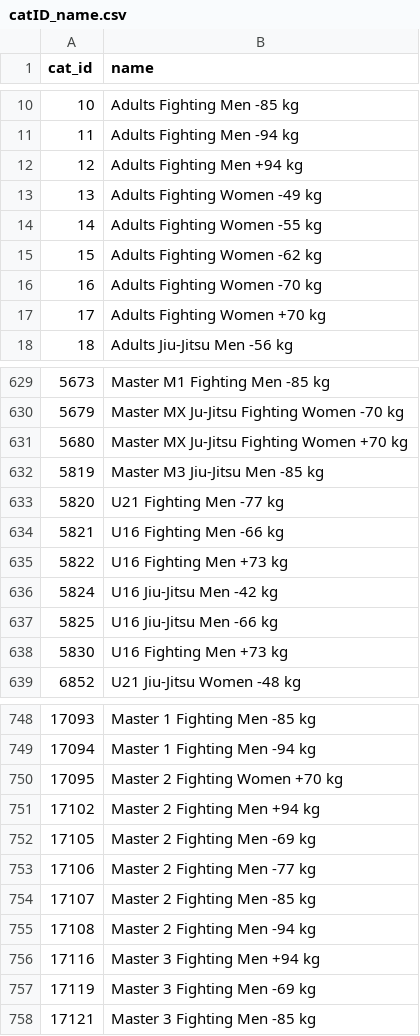
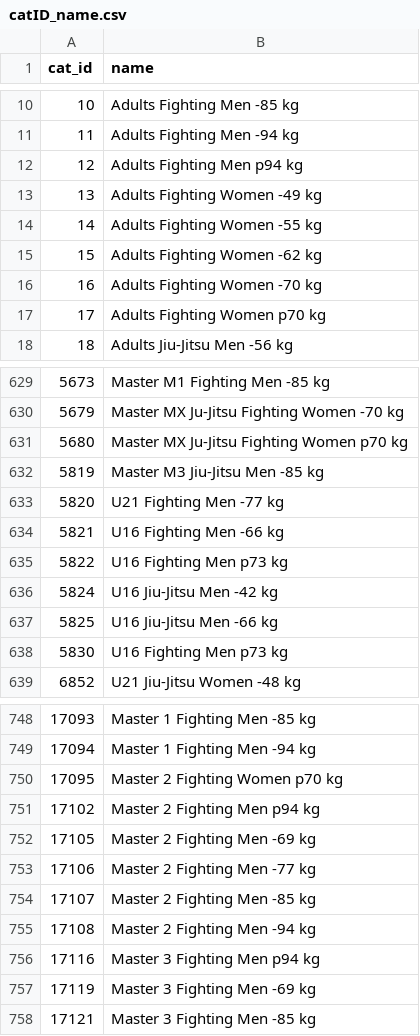
Before and after one commit to ClaudiaBehnke86/JJIFsupportFiles, a CSV file: catID_name.csv, drawn as a sheet; only a part is shown, gaps mark what is left out; the diff covers the shown part only.

```diff
--- a/catID_name.csv
+++ b/catID_name.csv
@@ -11,3 +11,3 @@ cat_id;name
 11;Adults Fighting Men -94 kg
-12;Adults Fighting Men +94 kg
+12;Adults Fighting Men p94 kg
 13;Adults Fighting Women -49 kg
@@ -16,3 +16,3 @@ cat_id;name
 16;Adults Fighting Women -70 kg
-17;Adults Fighting Women +70 kg
+17;Adults Fighting Women p70 kg
 18;Adults Jiu-Jitsu Men -56 kg
@@ -630,3 +630,3 @@ cat_id;name
 5679;Master MX Ju-Jitsu Fighting Women -70 kg
-5680;Master MX Ju-Jitsu Fighting Women +70 kg
+5680;Master MX Ju-Jitsu Fighting Women p70 kg
 5819;Master M3 Jiu-Jitsu Men -85 kg
@@ -634,6 +634,6 @@ cat_id;name
 5821;U16 Fighting Men -66 kg
-5822;U16 Fighting Men +73 kg
+5822;U16 Fighting Men p73 kg
 5824;U16 Jiu-Jitsu Men -42 kg
 5825;U16 Jiu-Jitsu Men -66 kg
-5830;U16 Fighting Men +73 kg
+5830;U16 Fighting Men p73 kg
 6852;U21 Jiu-Jitsu Women -48 kg
@@ -749,4 +749,4 @@ cat_id;name
 17094;Master 1 Fighting Men -94 kg
-17095;Master 2 Fighting Women +70 kg
-17102;Master 2 Fighting Men +94 kg
+17095;Master 2 Fighting Women p70 kg
+17102;Master 2 Fighting Men p94 kg
 17105;Master 2 Fighting Men -69 kg
@@ -755,3 +755,3 @@ cat_id;name
 17108;Master 2 Fighting Men -94 kg
-17116;Master 3 Fighting Men +94 kg
+17116;Master 3 Fighting Men p94 kg
 17119;Master 3 Fighting Men -69 kg
```
Also changed, not shown: 84 edited cells elsewhere in this file.
